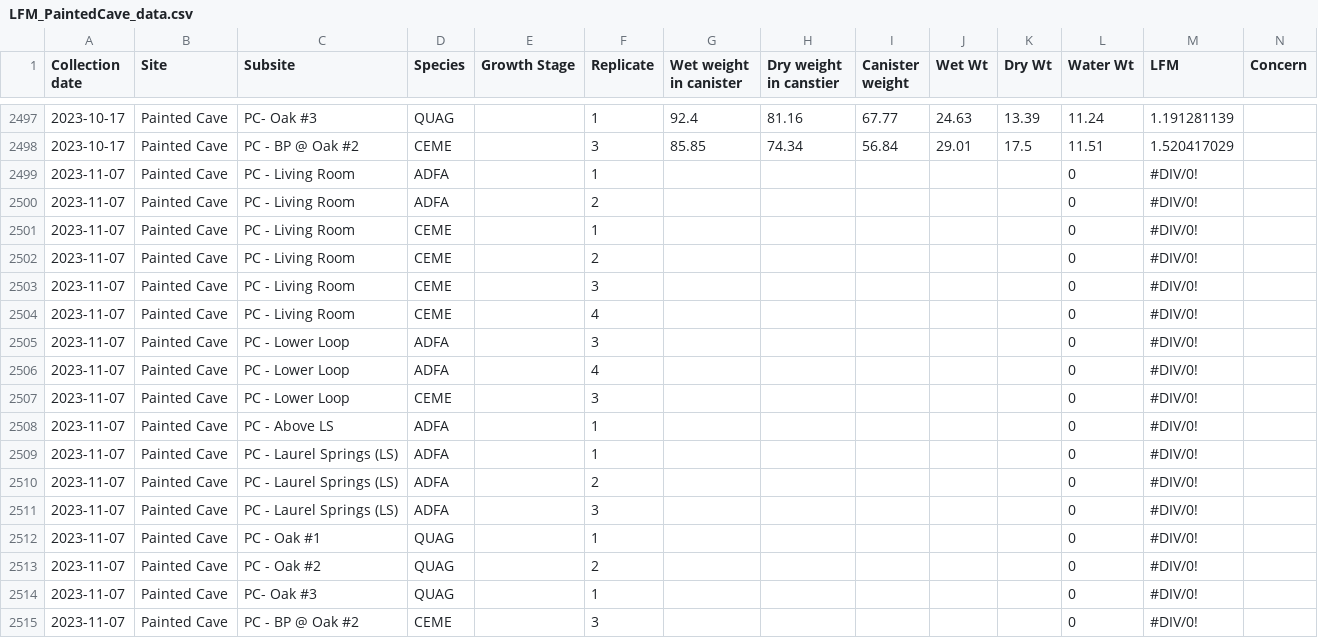
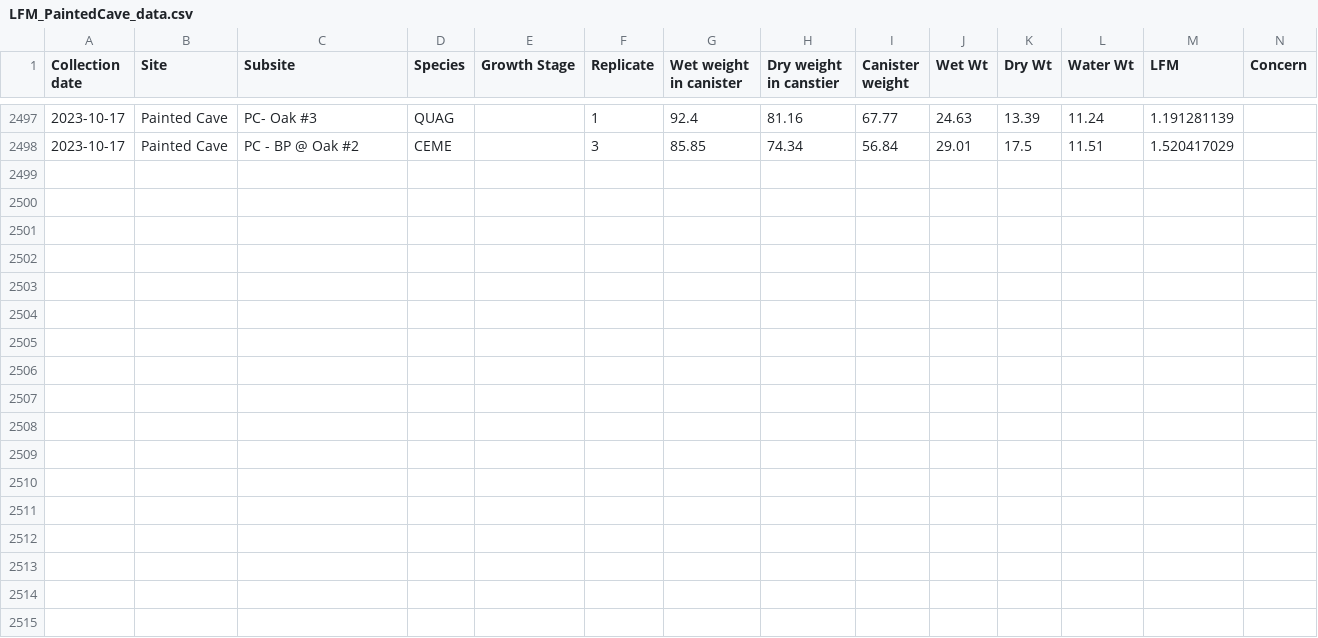
Before and after one commit to carolineshep/SBBG_LiveFuelMoisture, a CSV file: LFM_PaintedCave_data.csv, drawn as a sheet; only a part is shown, gaps mark what is left out; rows hold the shown columns only; the diff names each change by its address in the sheet, - before the commit and + after, or states it on an @@ line.

Commit message:
Date issue fixed. Most figures working. Still figuring out comparison graph on line 180.

```diff
--- a/LFM_PaintedCave_data.csv
+++ b/LFM_PaintedCave_data.csv
-row 2499: 2023-11-07 | Painted Cave | PC - Living Room | ADFA |  | 1 |  |  |  |  |  | 0 | #DIV/0!
-row 2500: 2023-11-07 | Painted Cave | PC - Living Room | ADFA |  | 2 |  |  |  |  |  | 0 | #DIV/0!
-row 2501: 2023-11-07 | Painted Cave | PC - Living Room | CEME |  | 1 |  |  |  |  |  | 0 | #DIV/0!
-row 2502: 2023-11-07 | Painted Cave | PC - Living Room | CEME |  | 2 |  |  |  |  |  | 0 | #DIV/0!
-row 2503: 2023-11-07 | Painted Cave | PC - Living Room | CEME |  | 3 |  |  |  |  |  | 0 | #DIV/0!
-row 2504: 2023-11-07 | Painted Cave | PC - Living Room | CEME |  | 4 |  |  |  |  |  | 0 | #DIV/0!
-row 2505: 2023-11-07 | Painted Cave | PC - Lower Loop | ADFA |  | 3 |  |  |  |  |  | 0 | #DIV/0!
-row 2506: 2023-11-07 | Painted Cave | PC - Lower Loop | ADFA |  | 4 |  |  |  |  |  | 0 | #DIV/0!
-row 2507: 2023-11-07 | Painted Cave | PC - Lower Loop | CEME |  | 3 |  |  |  |  |  | 0 | #DIV/0!
-row 2508: 2023-11-07 | Painted Cave | PC - Above LS | ADFA |  | 1 |  |  |  |  |  | 0 | #DIV/0!
-row 2509: 2023-11-07 | Painted Cave | PC - Laurel Springs (LS) | ADFA |  | 1 |  |  |  |  |  | 0 | #DIV/0!
-row 2510: 2023-11-07 | Painted Cave | PC - Laurel Springs (LS) | ADFA |  | 2 |  |  |  |  |  | 0 | #DIV/0!
-row 2511: 2023-11-07 | Painted Cave | PC - Laurel Springs (LS) | ADFA |  | 3 |  |  |  |  |  | 0 | #DIV/0!
-row 2512: 2023-11-07 | Painted Cave | PC - Oak #1 | QUAG |  | 1 |  |  |  |  |  | 0 | #DIV/0!
-row 2513: 2023-11-07 | Painted Cave | PC - Oak #2 | QUAG |  | 2 |  |  |  |  |  | 0 | #DIV/0!
-row 2514: 2023-11-07 | Painted Cave | PC- Oak #3 | QUAG |  | 1 |  |  |  |  |  | 0 | #DIV/0!
-row 2515: 2023-11-07 | Painted Cave | PC - BP @ Oak #2 | CEME |  | 3 |  |  |  |  |  | 0 | #DIV/0!
```
Also changed, not shown: 6 other files.
